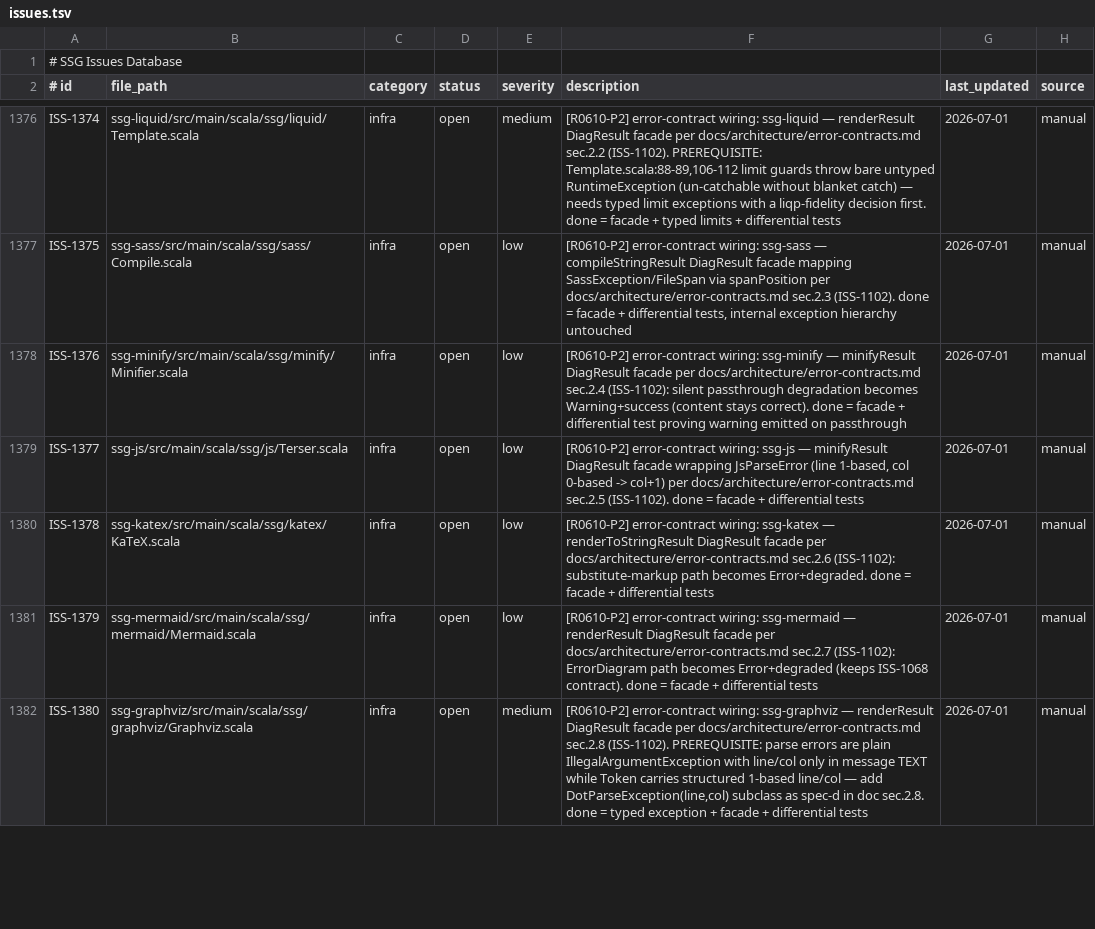
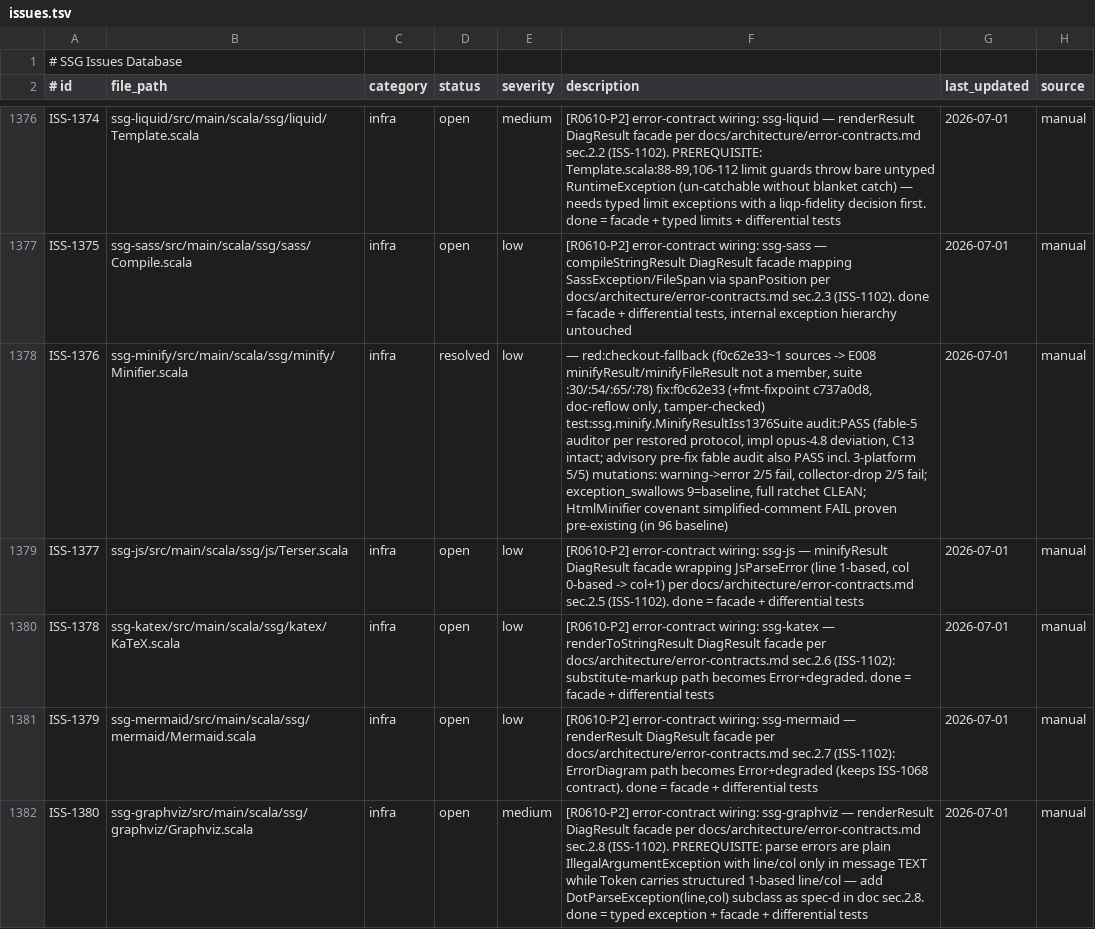
Before and after one commit to kubuszok/ssg, a TSV file: .rescale/data/issues.tsv, drawn as a sheet; only a part is shown, gaps mark what is left out; the diff covers the shown part only; the diff names each change by its address in the sheet, - before the commit and + after, or states it on an @@ line.

Commit message:
campaign: resolve ISS-1381+ISS-1376 (first error-contract wirings, fable audits); ledger + handoff

```diff
--- a/.rescale/data/issues.tsv
+++ b/.rescale/data/issues.tsv
-D1378 (status): open
+D1378 (status): resolved
-F1378 (description): [R0610-P2] error-contract wiring: ssg-minify — minifyResult DiagResult facade per docs/architecture/error-contracts.md sec.2.4 (ISS-1102): silent passthrough degradation becomes Warning+success (content stays correct). done = facade + differential test proving warning emitted on passthrough
+F1378 (description): — red:checkout-fallback (f0c62e33~1 sources -> E008 minifyResult/minifyFileResult not a member, suite :30/:54/:65/:78) fix:f0c62e33 (+fmt-fixpoint c737a0d8, doc-reflow only, tamper-checked) test:ssg.minify.MinifyResultIss1376Suite audit:PASS (fable-5 auditor per restored protocol, impl opus-4.8 deviation, C13 intact; advisory pre-fix fable audit also PASS incl. 3-platform 5/5) mutations: warning->error 2/5 fail, collector-drop 2/5 fail; exception_swallows 9=baseline, full ratchet CLEAN; HtmlMinifier covenant simplified-comment FAIL proven pre-existing (in 96 baseline)
```
Also changed, not shown: 2 edited cells elsewhere in this file, 2 other files.
